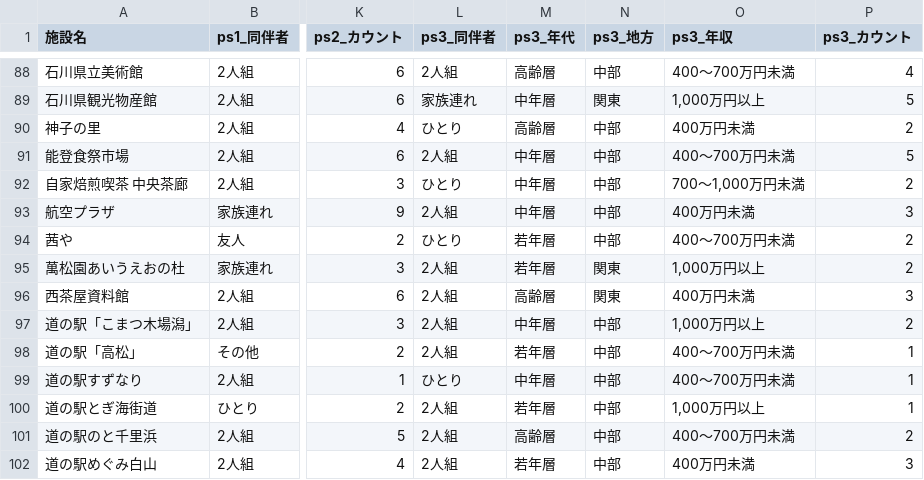
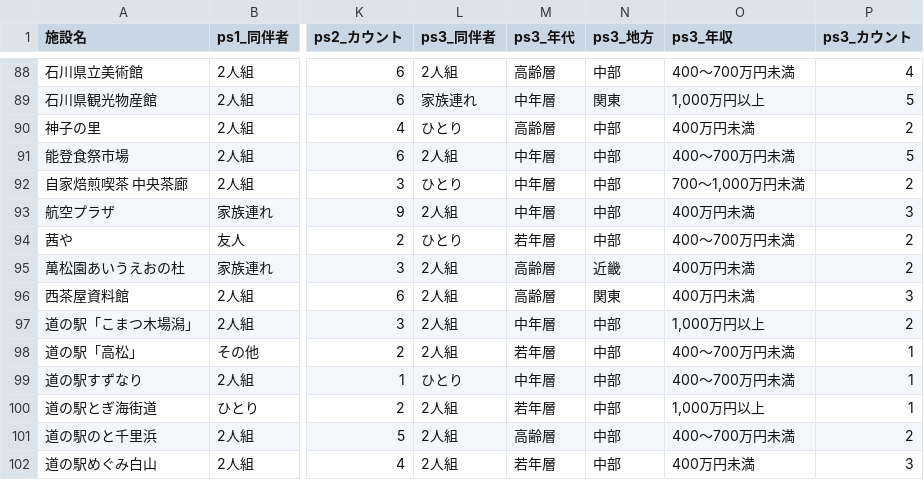
Before and after one commit to BeeB-C4N/tifo, a CSV file: ishikawa/milli_persona.csv, drawn as a sheet; only a part is shown, gaps mark what is left out; the diff names each change by its address in the sheet, - before the commit and + after, or states it on an @@ line.

```diff
--- a/ishikawa/milli_persona.csv
+++ b/ishikawa/milli_persona.csv
-M95 (ps3_年代): 若年層
+M95 (ps3_年代): 高齢層
-N95 (ps3_地方): 関東
+N95 (ps3_地方): 近畿
-O95 (ps3_年収): 1,000万円以上
+O95 (ps3_年収): 400万円未満
```
Also changed, not shown: ishikawa/milli_score.csv, 1 other file.
